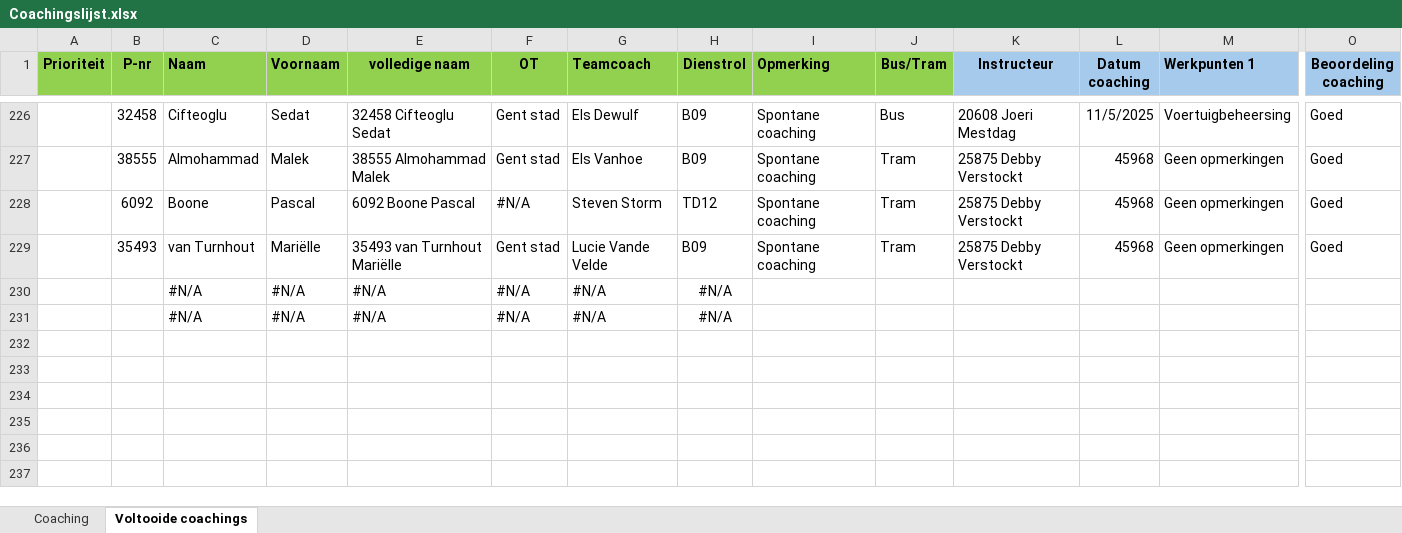
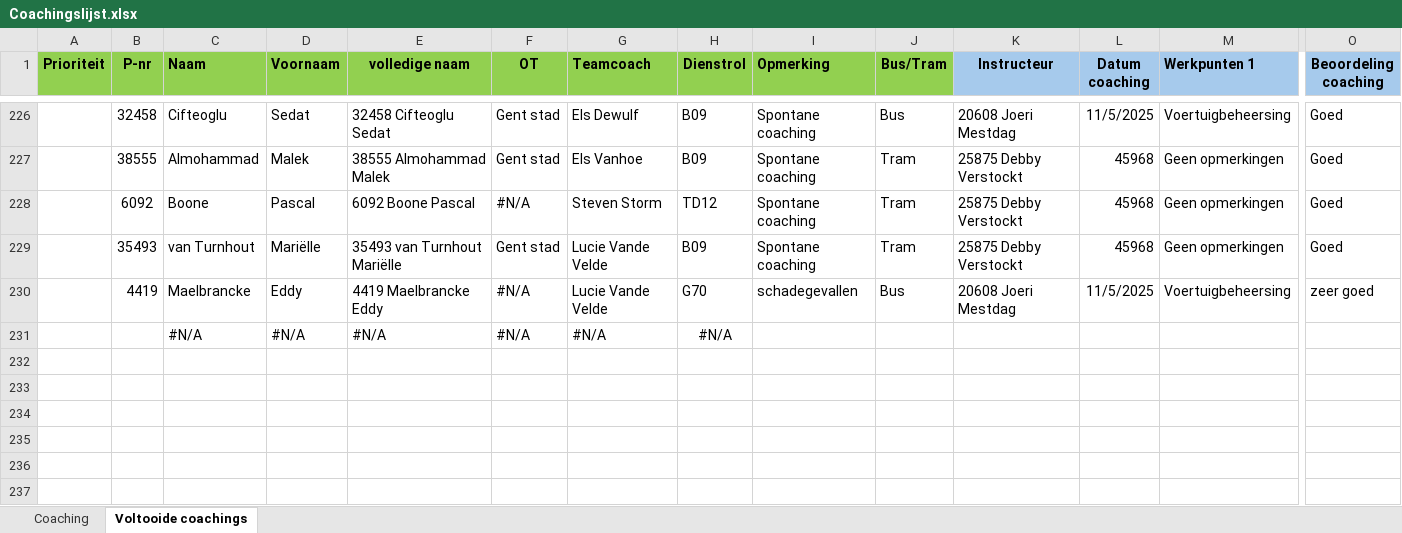
Before and after one commit to Stoffels84/schade, an Excel workbook: Coachingslijst.xlsx, sheet Voltooide coachings, drawn as a sheet; only a part is shown, gaps mark what is left out; values as stored, in another font and other column widths than the file's, no borders; conditional formats and table styles not drawn; removed rows and columns are numbered as before the commit, all else as after; rows hold the shown columns only; the diff names each change by its address in the sheet, - before the commit and + after, or states it on an @@ line.

```diff
--- a/Coachingslijst.xlsx (sheet Voltooide coachings)
+++ b/Coachingslijst.xlsx (sheet Voltooide coachings)
-row 230:  |  | #N/A | #N/A | #N/A | #N/A | #N/A | #N/A
+row 230:  | 4419 | Maelbrancke | Eddy | 4419 Maelbrancke Eddy | #N/A | Lucie Vande Velde | G70 | schadegevallen | Bus | 20608 Joeri Mestdag | 11/5/2025 | Voertuigbeheersing | zeer goed
```
Also changed, not shown: sheet Coaching.
